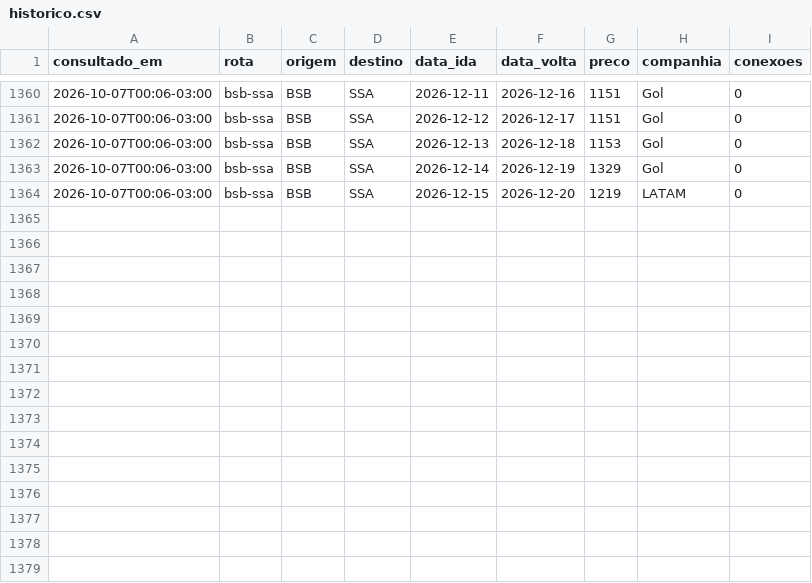
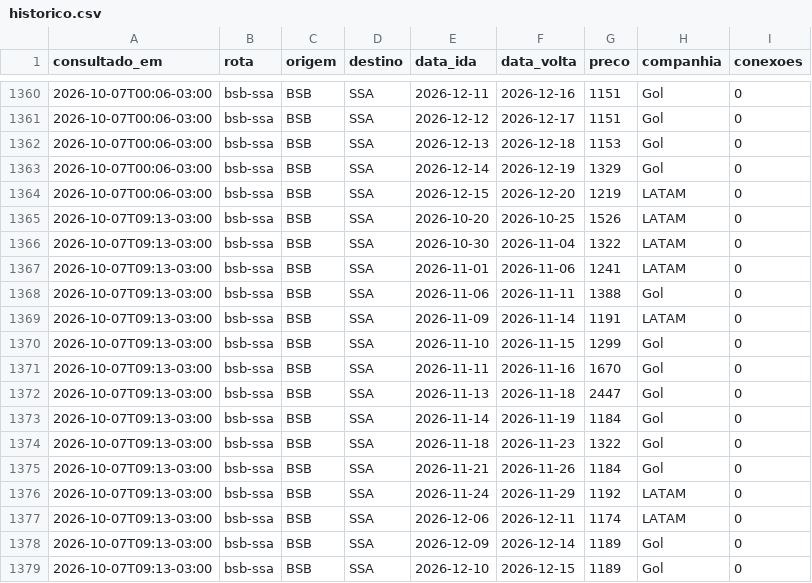
Before and after one commit to victh0r13/flights, a CSV file: dados/historico.csv, drawn as a sheet; only a part is shown, gaps mark what is left out.

```diff
--- a/dados/historico.csv
+++ b/dados/historico.csv
@@ -1364 +1364,16 @@ consultado_em,rota,origem,destino,data_ida,data_volta,preco,companhia,conexoes
 2026-10-07T00:06-03:00,bsb-ssa,BSB,SSA,2026-12-15,2026-12-20,1219,LATAM,0
+2026-10-07T09:13-03:00,bsb-ssa,BSB,SSA,2026-10-20,2026-10-25,1526,LATAM,0
+2026-10-07T09:13-03:00,bsb-ssa,BSB,SSA,2026-10-30,2026-11-04,1322,LATAM,0
+2026-10-07T09:13-03:00,bsb-ssa,BSB,SSA,2026-11-01,2026-11-06,1241,LATAM,0
+2026-10-07T09:13-03:00,bsb-ssa,BSB,SSA,2026-11-06,2026-11-11,1388,Gol,0
+2026-10-07T09:13-03:00,bsb-ssa,BSB,SSA,2026-11-09,2026-11-14,1191,LATAM,0
+2026-10-07T09:13-03:00,bsb-ssa,BSB,SSA,2026-11-10,2026-11-15,1299,Gol,0
+2026-10-07T09:13-03:00,bsb-ssa,BSB,SSA,2026-11-11,2026-11-16,1670,Gol,0
+2026-10-07T09:13-03:00,bsb-ssa,BSB,SSA,2026-11-13,2026-11-18,2447,Gol,0
+2026-10-07T09:13-03:00,bsb-ssa,BSB,SSA,2026-11-14,2026-11-19,1184,Gol,0
+2026-10-07T09:13-03:00,bsb-ssa,BSB,SSA,2026-11-18,2026-11-23,1322,Gol,0
+2026-10-07T09:13-03:00,bsb-ssa,BSB,SSA,2026-11-21,2026-11-26,1184,Gol,0
+2026-10-07T09:13-03:00,bsb-ssa,BSB,SSA,2026-11-24,2026-11-29,1192,LATAM,0
+2026-10-07T09:13-03:00,bsb-ssa,BSB,SSA,2026-12-06,2026-12-11,1174,LATAM,0
+2026-10-07T09:13-03:00,bsb-ssa,BSB,SSA,2026-12-09,2026-12-14,1189,Gol,0
+2026-10-07T09:13-03:00,bsb-ssa,BSB,SSA,2026-12-10,2026-12-15,1189,Gol,0
```
